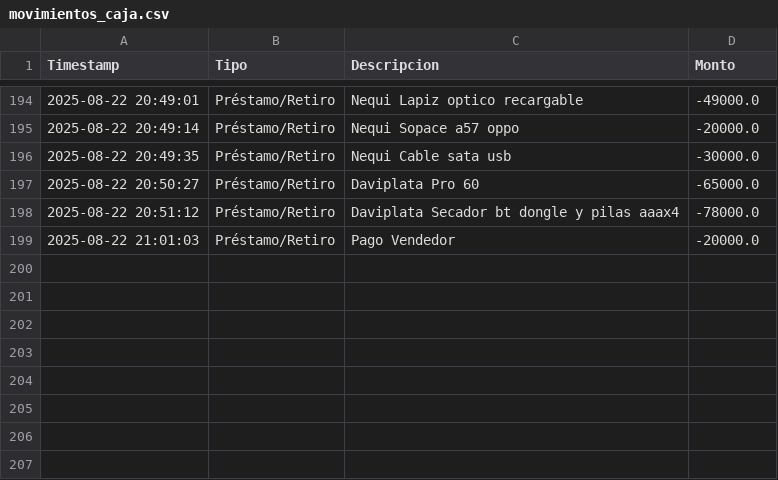
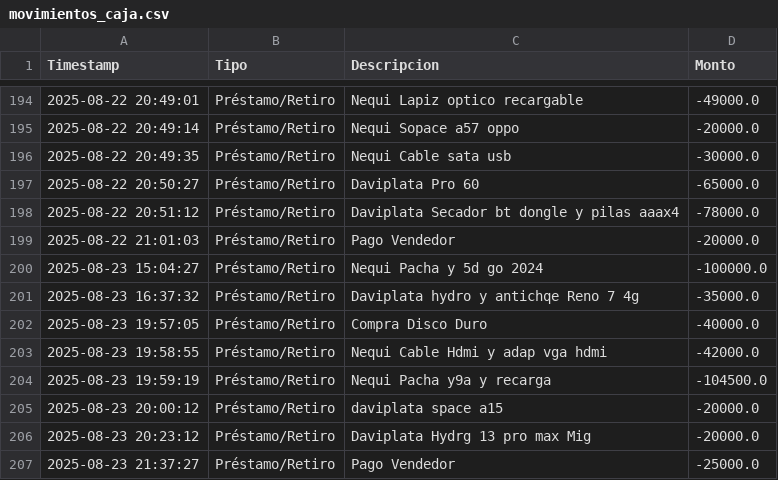
Before and after one commit to armandLizarazo/pedido, a CSV file: movimientos_caja.csv, drawn as a sheet; only a part is shown, gaps mark what is left out.

```diff
--- a/movimientos_caja.csv
+++ b/movimientos_caja.csv
@@ -199 +199,9 @@ Timestamp,Tipo,Descripcion,Monto
 2025-08-22 21:01:03,Préstamo/Retiro,Pago Vendedor,-20000.0
+2025-08-23 15:04:27,Préstamo/Retiro,Nequi Pacha y 5d go 2024,-100000.0
+2025-08-23 16:37:32,Préstamo/Retiro,Daviplata hydro y antichqe Reno 7 4g,-35000.0
+2025-08-23 19:57:05,Préstamo/Retiro,Compra Disco Duro,-40000.0
+2025-08-23 19:58:55,Préstamo/Retiro,Nequi Cable Hdmi y adap vga hdmi,-42000.0
+2025-08-23 19:59:19,Préstamo/Retiro,Nequi Pacha y9a y recarga,-104500.0
+2025-08-23 20:00:12,Préstamo/Retiro,daviplata space a15,-20000.0
+2025-08-23 20:23:12,Préstamo/Retiro,Daviplata Hydrg 13 pro max Mig,-20000.0
+2025-08-23 21:37:27,Préstamo/Retiro,Pago Vendedor,-25000.0
```
Also changed, not shown: caja_registros.csv, registro_ventas.csv, 27 other files.
